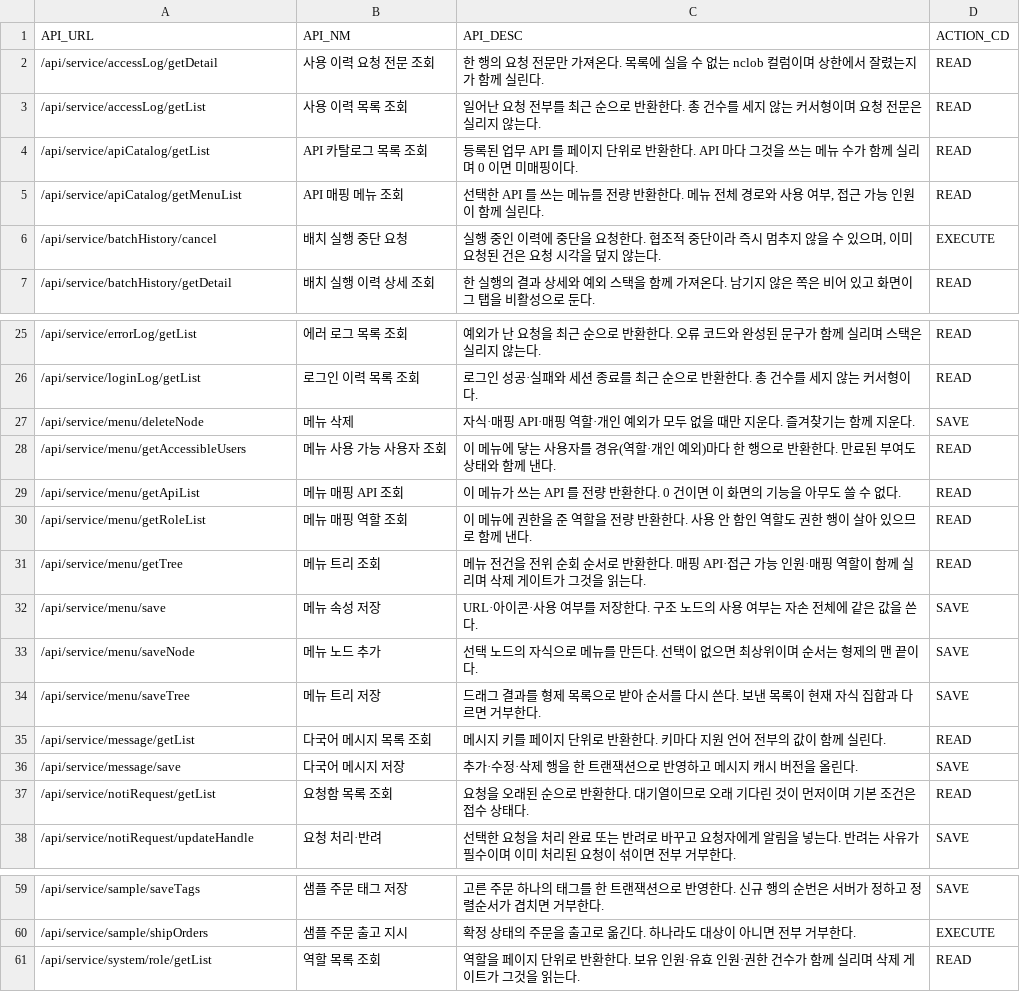
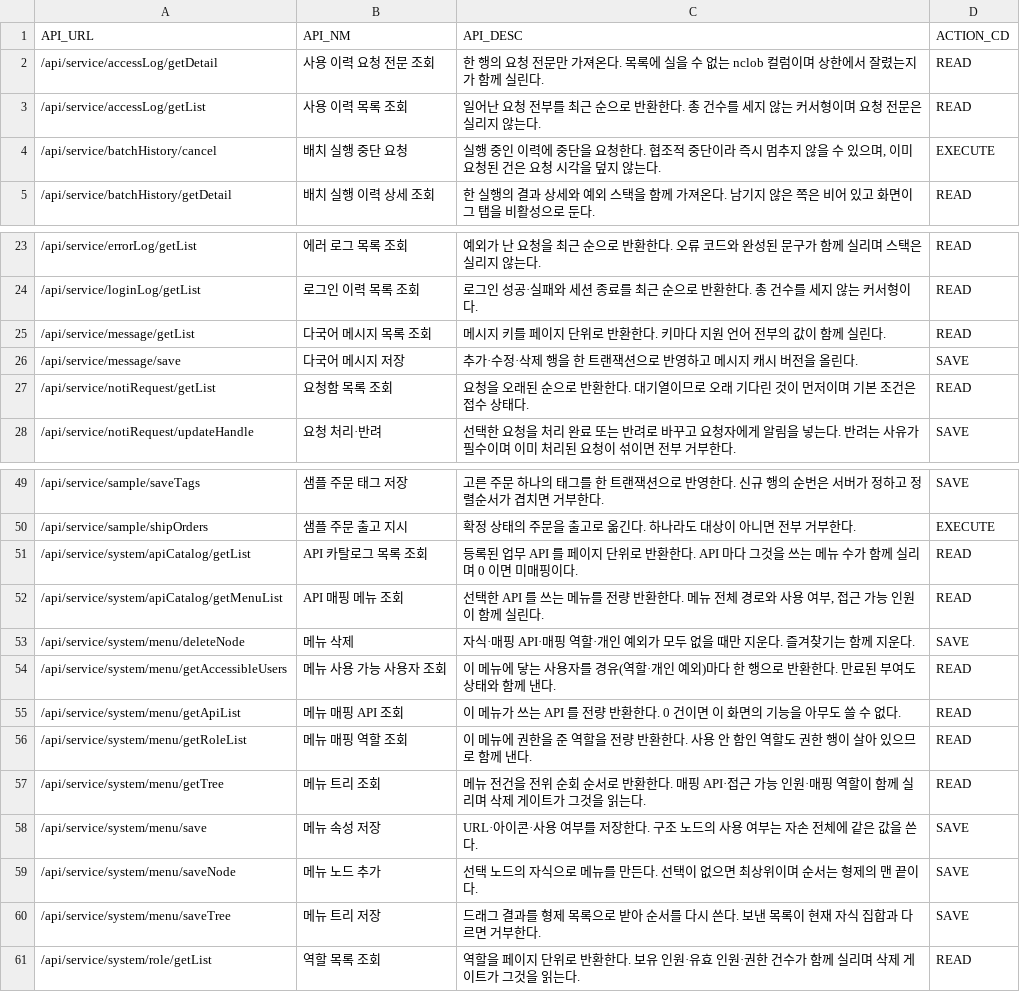
Before and after one commit to choijoobok/ai-agent, a CSV file: sources/backend/bootstrap/src/main/resources/db/changelog/data/006-init-api.csv, drawn as a sheet; only a part is shown, gaps mark what is left out; removed rows and columns are numbered as before the commit, all else as after; the diff names each change by its address in the sheet, - before the commit and + after, or states it on an @@ line.

Commit message:
refactor: 메뉴·API 카탈로그 경로 불일치 — system 모듈로 이행
왜: ARCH-026에 따라 메뉴·카탈로그 구현과 정식 API 경로를 system 모듈로 일원화하고, 기존 별칭 없이 권한 시드와 호출자를 함께 전환한다.

Agent: Codex

```diff
--- a/sources/backend/bootstrap/src/main/resources/db/changelog/data/006-init-api.csv
+++ b/sources/backend/bootstrap/src/main/resources/db/changelog/data/006-init-api.csv
-row 4: /api/service/apiCatalog/getList | API 카탈로그 목록 조회 | 등록된 업무 API 를 페이지 단위로 반환한다. API 마다 그것을 쓰는 메뉴 수가 함께 실리며 0 이면 미매핑이다. | READ
-row 5: /api/service/apiCatalog/getMenuList | API 매핑 메뉴 조회 | 선택한 API 를 쓰는 메뉴를 전량 반환한다. 메뉴 전체 경로와 사용 여부, 접근 가능 인원이 함께 실린다. | READ
-row 27: /api/service/menu/deleteNode | 메뉴 삭제 | 자식·매핑 API·매핑 역할·개인 예외가 모두 없을 때만 지운다. 즐겨찾기는 함께 지운다. | SAVE
-row 28: /api/service/menu/getAccessibleUsers | 메뉴 사용 가능 사용자 조회 | 이 메뉴에 닿는 사용자를 경유(역할·개인 예외)마다 한 행으로 반환한다. 만료된 부여도 상태와 함께 낸다. | READ
-row 29: /api/service/menu/getApiList | 메뉴 매핑 API 조회 | 이 메뉴가 쓰는 API 를 전량 반환한다. 0 건이면 이 화면의 기능을 아무도 쓸 수 없다. | READ
-row 30: /api/service/menu/getRoleList | 메뉴 매핑 역할 조회 | 이 메뉴에 권한을 준 역할을 전량 반환한다. 사용 안 함인 역할도 권한 행이 살아 있으므로 함께 낸다. | READ
-row 31: /api/service/menu/getTree | 메뉴 트리 조회 | 메뉴 전건을 전위 순회 순서로 반환한다. 매핑 API·접근 가능 인원·매핑 역할이 함께 실리며 삭제 게이트가 그것을 읽는다. | READ
-row 32: /api/service/menu/save | 메뉴 속성 저장 | URL·아이콘·사용 여부를 저장한다. 구조 노드의 사용 여부는 자손 전체에 같은 값을 쓴다. | SAVE
-row 33: /api/service/menu/saveNode | 메뉴 노드 추가 | 선택 노드의 자식으로 메뉴를 만든다. 선택이 없으면 최상위이며 순서는 형제의 맨 끝이다. | SAVE
-row 34: /api/service/menu/saveTree | 메뉴 트리 저장 | 드래그 결과를 형제 목록으로 받아 순서를 다시 쓴다. 보낸 목록이 현재 자식 집합과 다르면 거부한다. | SAVE
+row 51: /api/service/system/apiCatalog/getList | API 카탈로그 목록 조회 | 등록된 업무 API 를 페이지 단위로 반환한다. API 마다 그것을 쓰는 메뉴 수가 함께 실리며 0 이면 미매핑이다. | READ
+row 52: /api/service/system/apiCatalog/getMenuList | API 매핑 메뉴 조회 | 선택한 API 를 쓰는 메뉴를 전량 반환한다. 메뉴 전체 경로와 사용 여부, 접근 가능 인원이 함께 실린다. | READ
+row 53: /api/service/system/menu/deleteNode | 메뉴 삭제 | 자식·매핑 API·매핑 역할·개인 예외가 모두 없을 때만 지운다. 즐겨찾기는 함께 지운다. | SAVE
+row 54: /api/service/system/menu/getAccessibleUsers | 메뉴 사용 가능 사용자 조회 | 이 메뉴에 닿는 사용자를 경유(역할·개인 예외)마다 한 행으로 반환한다. 만료된 부여도 상태와 함께 낸다. | READ
+row 55: /api/service/system/menu/getApiList | 메뉴 매핑 API 조회 | 이 메뉴가 쓰는 API 를 전량 반환한다. 0 건이면 이 화면의 기능을 아무도 쓸 수 없다. | READ
+row 56: /api/service/system/menu/getRoleList | 메뉴 매핑 역할 조회 | 이 메뉴에 권한을 준 역할을 전량 반환한다. 사용 안 함인 역할도 권한 행이 살아 있으므로 함께 낸다. | READ
+row 57: /api/service/system/menu/getTree | 메뉴 트리 조회 | 메뉴 전건을 전위 순회 순서로 반환한다. 매핑 API·접근 가능 인원·매핑 역할이 함께 실리며 삭제 게이트가 그것을 읽는다. | READ
+row 58: /api/service/system/menu/save | 메뉴 속성 저장 | URL·아이콘·사용 여부를 저장한다. 구조 노드의 사용 여부는 자손 전체에 같은 값을 쓴다. | SAVE
+row 59: /api/service/system/menu/saveNode | 메뉴 노드 추가 | 선택 노드의 자식으로 메뉴를 만든다. 선택이 없으면 최상위이며 순서는 형제의 맨 끝이다. | SAVE
+row 60: /api/service/system/menu/saveTree | 메뉴 트리 저장 | 드래그 결과를 형제 목록으로 받아 순서를 다시 쓴다. 보낸 목록이 현재 자식 집합과 다르면 거부한다. | SAVE
```
Also changed, not shown: sources/backend/bootstrap/src/main/resources/db/changelog/data/007-init-menu-api.csv, 26 other files.
